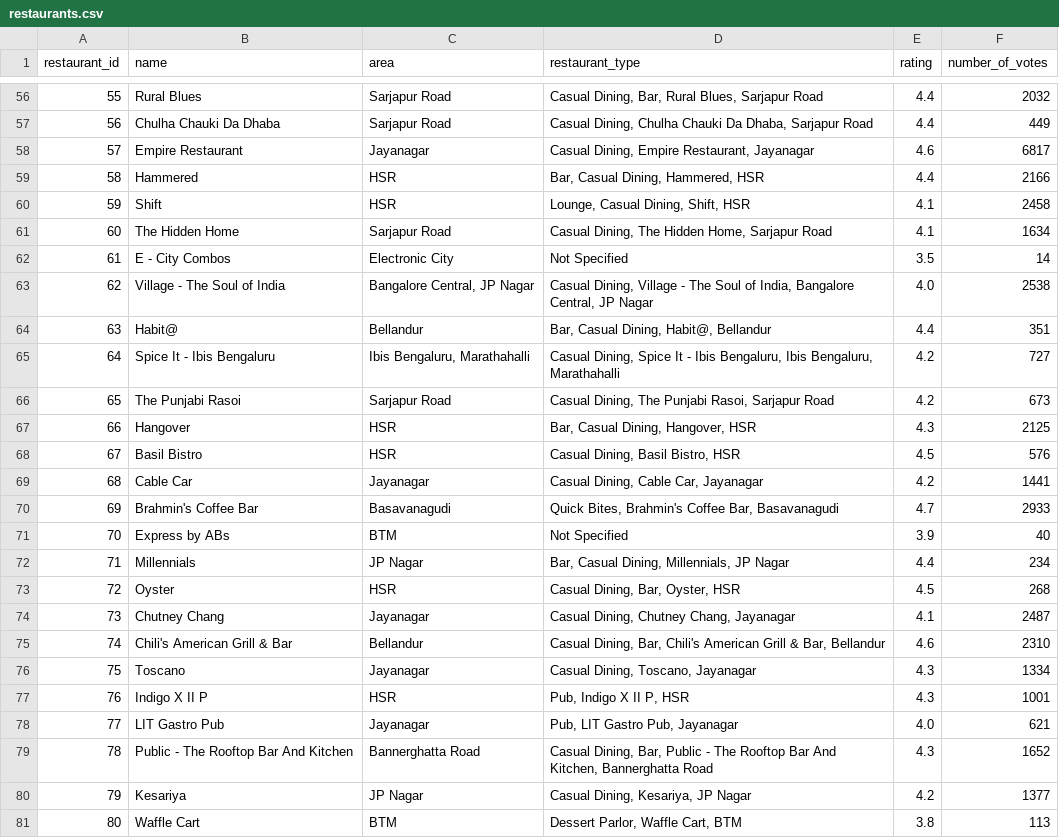
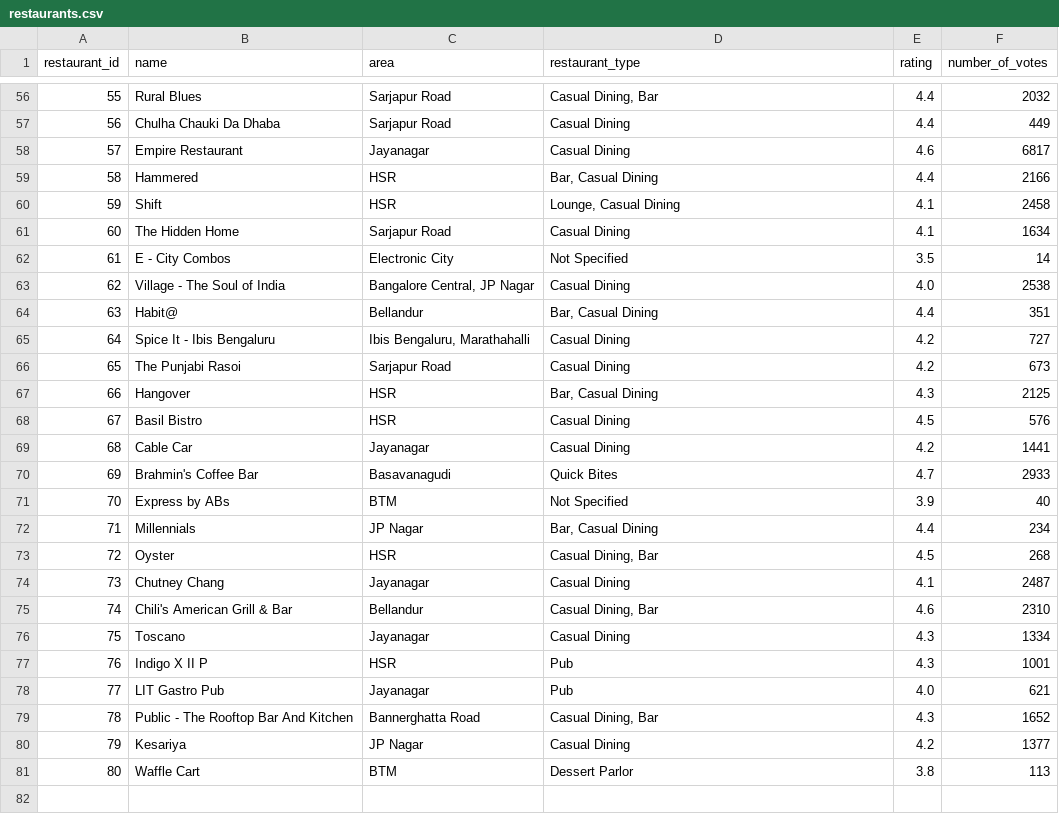
Before and after one commit to k-k-d/WebScraping_BS4, a CSV file: restaurants.csv, drawn as a sheet; only a part is shown, gaps mark what is left out; the diff covers the shown part only.

```diff
--- a/restaurants.csv
+++ b/restaurants.csv
@@ -56,26 +56,26 @@ restaurant_id,name,area,restaurant_type,rating,number_of_votes
-55,Rural Blues,Sarjapur Road,"Casual Dining, Bar, Rural Blues, Sarjapur Road",4.4,2032
-56,Chulha Chauki Da Dhaba,Sarjapur Road,"Casual Dining, Chulha Chauki Da Dhaba, Sarjapur Road",4.4,449
-57,Empire Restaurant,Jayanagar,"Casual Dining, Empire Restaurant, Jayanagar",4.6,6817
-58,Hammered,HSR,"Bar, Casual Dining, Hammered, HSR",4.4,2166
-59,Shift,HSR,"Lounge, Casual Dining, Shift, HSR",4.1,2458
-60,The Hidden Home,Sarjapur Road,"Casual Dining, The Hidden Home, Sarjapur Road",4.1,1634
+55,Rural Blues,Sarjapur Road,"Casual Dining, Bar",4.4,2032
+56,Chulha Chauki Da Dhaba,Sarjapur Road,Casual Dining,4.4,449
+57,Empire Restaurant,Jayanagar,Casual Dining,4.6,6817
+58,Hammered,HSR,"Bar, Casual Dining",4.4,2166
+59,Shift,HSR,"Lounge, Casual Dining",4.1,2458
+60,The Hidden Home,Sarjapur Road,Casual Dining,4.1,1634
 61,E - City Combos,Electronic City,Not Specified,3.5,14
-62,Village - The Soul of India,"Bangalore Central, JP Nagar","Casual Dining, Village - The Soul of India, Bangalore Central, JP Nagar",4.0,2538
-63,Habit@,Bellandur,"Bar, Casual Dining, Habit@, Bellandur",4.4,351
-64,Spice It - Ibis Bengaluru,"Ibis Bengaluru, Marathahalli","Casual Dining, Spice It - Ibis Bengaluru, Ibis Bengaluru, Marathahalli",4.2,727
-65,The Punjabi Rasoi,Sarjapur Road,"Casual Dining, The Punjabi Rasoi, Sarjapur Road",4.2,673
-66,Hangover,HSR,"Bar, Casual Dining, Hangover, HSR",4.3,2125
-67,Basil Bistro,HSR,"Casual Dining, Basil Bistro, HSR",4.5,576
-68,Cable Car,Jayanagar,"Casual Dining, Cable Car, Jayanagar",4.2,1441
-69,Brahmin's Coffee Bar,Basavanagudi,"Quick Bites, Brahmin's Coffee Bar, Basavanagudi",4.7,2933
+62,Village - The Soul of India,"Bangalore Central, JP Nagar",Casual Dining,4.0,2538
+63,Habit@,Bellandur,"Bar, Casual Dining",4.4,351
+64,Spice It - Ibis Bengaluru,"Ibis Bengaluru, Marathahalli",Casual Dining,4.2,727
+65,The Punjabi Rasoi,Sarjapur Road,Casual Dining,4.2,673
+66,Hangover,HSR,"Bar, Casual Dining",4.3,2125
+67,Basil Bistro,HSR,Casual Dining,4.5,576
+68,Cable Car,Jayanagar,Casual Dining,4.2,1441
+69,Brahmin's Coffee Bar,Basavanagudi,Quick Bites,4.7,2933
 70,Express by ABs,BTM,Not Specified,3.9,40
-71,Millennials,JP Nagar,"Bar, Casual Dining, Millennials, JP Nagar",4.4,234
-72,Oyster,HSR,"Casual Dining, Bar, Oyster, HSR",4.5,268
-73,Chutney Chang,Jayanagar,"Casual Dining, Chutney Chang, Jayanagar",4.1,2487
-74,Chili's American Grill & Bar,Bellandur,"Casual Dining, Bar, Chili's American Grill & Bar, Bellandur",4.6,2310
-75,Toscano,Jayanagar,"Casual Dining, Toscano, Jayanagar",4.3,1334
-76,Indigo X II P,HSR,"Pub, Indigo X II P, HSR",4.3,1001
-77,LIT Gastro Pub,Jayanagar,"Pub, LIT Gastro Pub, Jayanagar",4.0,621
-78,Public - The Rooftop Bar And Kitchen,Bannerghatta Road,"Casual Dining, Bar, Public - The Rooftop Bar And Kitchen, Bannerghatta Road",4.3,1652
-79,Kesariya,JP Nagar,"Casual Dining, Kesariya, JP Nagar",4.2,1377
-80,Waffle Cart,BTM,"Dessert Parlor, Waffle Cart, BTM",3.8,113
+71,Millennials,JP Nagar,"Bar, Casual Dining",4.4,234
+72,Oyster,HSR,"Casual Dining, Bar",4.5,268
+73,Chutney Chang,Jayanagar,Casual Dining,4.1,2487
+74,Chili's American Grill & Bar,Bellandur,"Casual Dining, Bar",4.6,2310
+75,Toscano,Jayanagar,Casual Dining,4.3,1334
+76,Indigo X II P,HSR,Pub,4.3,1001
+77,LIT Gastro Pub,Jayanagar,Pub,4.0,621
+78,Public - The Rooftop Bar And Kitchen,Bannerghatta Road,"Casual Dining, Bar",4.3,1652
+79,Kesariya,JP Nagar,Casual Dining,4.2,1377
+80,Waffle Cart,BTM,Dessert Parlor,3.8,113
```
Also changed, not shown: 56 edited cells elsewhere in this file, 2 other files.
